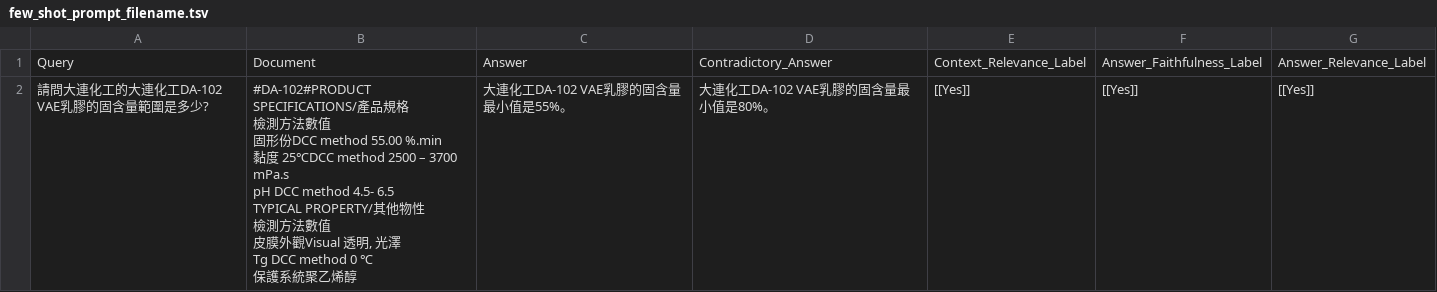
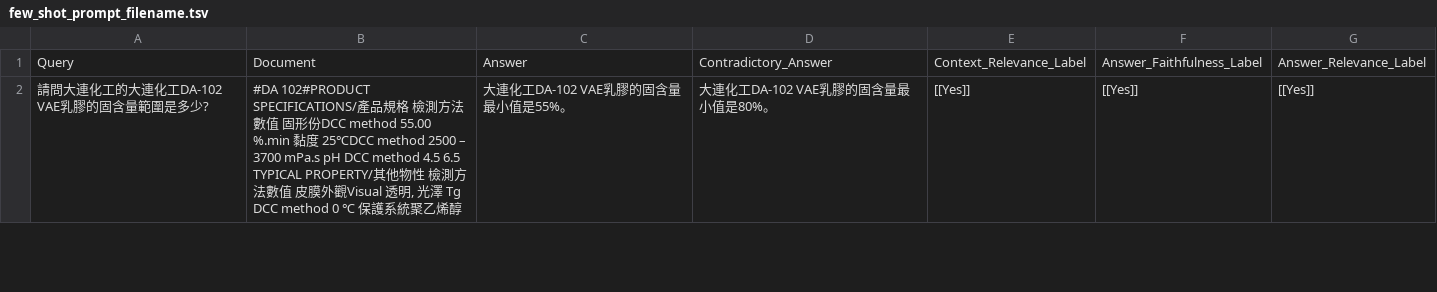
Before and after one commit to ChiaChun-Chen/ares_test, a TSV file: CCP_example_files/few_shot_prompt_filename.tsv, drawn as a sheet; only a part is shown; the diff covers the shown part only.

```diff
--- a/CCP_example_files/few_shot_prompt_filename.tsv
+++ b/CCP_example_files/few_shot_prompt_filename.tsv
@@ -1,11 +1,2 @@
 Query	Document	Answer	Contradictory_Answer	Context_Relevance_Label	Answer_Faithfulness_Label	Answer_Relevance_Label
-請問大連化工的大連化工DA-102 VAE乳膠的固含量範圍是多少?	"#DA-102#PRODUCT SPECIFICATIONS/產品規格
-檢測方法數值
-固形份DCC method 55.00 %.min
-黏度 25℃DCC method 2500 – 3700 mPa.s
-pH DCC method 4.5- 6.5
-TYPICAL PROPERTY/其他物性
-檢測方法數值
-皮膜外觀Visual 透明, 光澤
-Tg DCC method 0 ℃
-保護系統聚乙烯醇"	大連化工DA-102 VAE乳膠的固含量最小值是55%。	大連化工DA-102 VAE乳膠的固含量最小值是80%。	[[Yes]]	[[Yes]]	[[Yes]]
+請問大連化工的大連化工DA-102 VAE乳膠的固含量範圍是多少?	"#DA 102#PRODUCT SPECIFICATIONS/產品規格 檢測方法數值 固形份DCC method 55.00 %.min 黏度 25℃DCC method 2500 – 3700 mPa.s pH DCC method 4.5 6.5 TYPICAL PROPERTY/其他物性 檢測方法數值 皮膜外觀Visual 透明, 光澤 Tg DCC method 0 ℃ 保護系統聚乙烯醇"	大連化工DA-102 VAE乳膠的固含量最小值是55%。	大連化工DA-102 VAE乳膠的固含量最小值是80%。	[[Yes]]	[[Yes]]	[[Yes]]
```
Also changed, not shown: 3 edited cells elsewhere in this file, CCP_example_files/human_validation_set.tsv, 1 other file.
